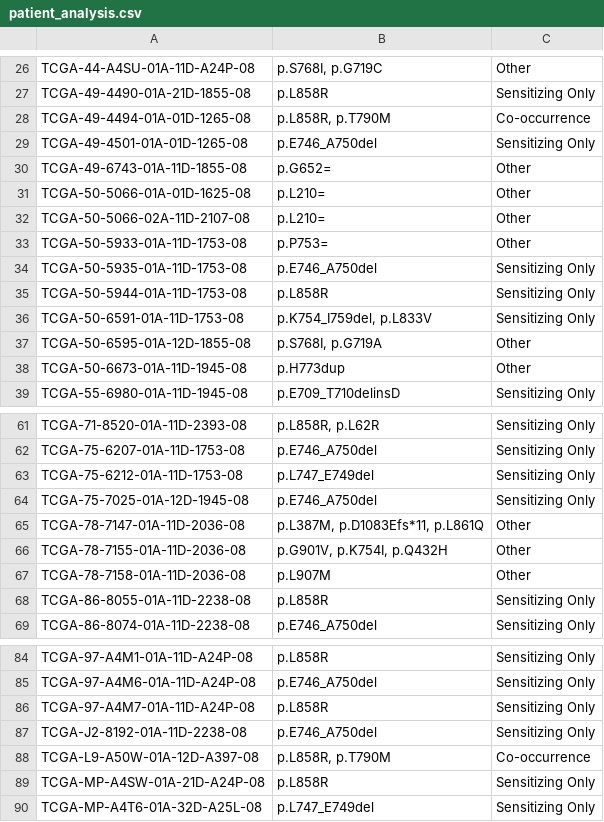
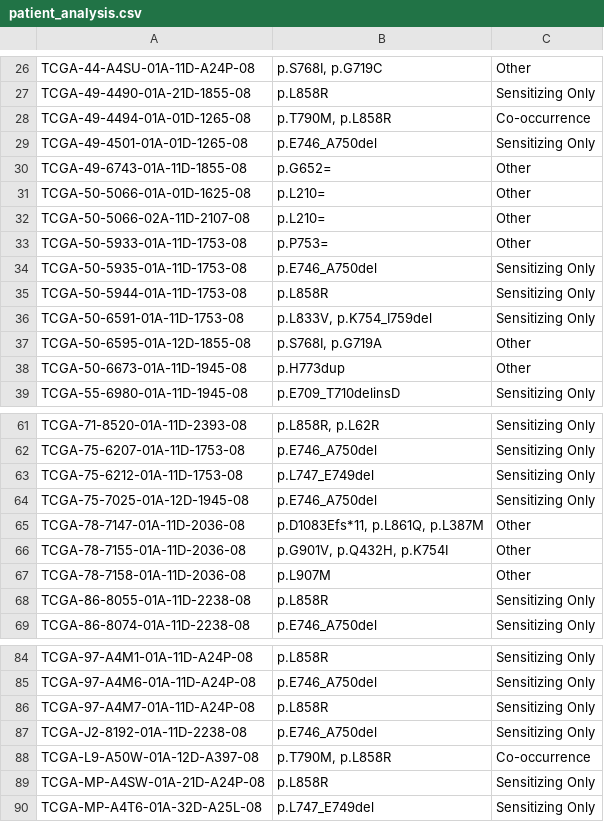
Before and after one commit to pinchiu/EGFR-TKI-Resistance-Pipeline, a CSV file: results/patient_analysis.csv, drawn as a sheet; only a part is shown, gaps mark what is left out.

```diff
--- a/results/patient_analysis.csv
+++ b/results/patient_analysis.csv
@@ -27,3 +27,3 @@ TCGA-44-A4SU-01A-11D-A24P-08,"p.S768I, p.G719C",Other
 TCGA-49-4490-01A-21D-1855-08,p.L858R,Sensitizing Only
-TCGA-49-4494-01A-01D-1265-08,"p.L858R, p.T790M",Co-occurrence
+TCGA-49-4494-01A-01D-1265-08,"p.T790M, p.L858R",Co-occurrence
 TCGA-49-4501-01A-01D-1265-08,p.E746_A750del,Sensitizing Only
@@ -35,3 +35,3 @@ TCGA-50-5935-01A-11D-1753-08,p.E746_A750del,Sensitizing Only
 TCGA-50-5944-01A-11D-1753-08,p.L858R,Sensitizing Only
-TCGA-50-6591-01A-11D-1753-08,"p.K754_I759del, p.L833V",Sensitizing Only
+TCGA-50-6591-01A-11D-1753-08,"p.L833V, p.K754_I759del",Sensitizing Only
 TCGA-50-6595-01A-12D-1855-08,"p.S768I, p.G719A",Other
@@ -64,4 +64,4 @@ TCGA-75-6212-01A-11D-1753-08,p.L747_E749del,Sensitizing Only
 TCGA-75-7025-01A-12D-1945-08,p.E746_A750del,Sensitizing Only
-TCGA-78-7147-01A-11D-2036-08,"p.L387M, p.D1083Efs*11, p.L861Q",Other
-TCGA-78-7155-01A-11D-2036-08,"p.G901V, p.K754I, p.Q432H",Other
+TCGA-78-7147-01A-11D-2036-08,"p.D1083Efs*11, p.L861Q, p.L387M",Other
+TCGA-78-7155-01A-11D-2036-08,"p.G901V, p.Q432H, p.K754I",Other
 TCGA-78-7158-01A-11D-2036-08,p.L907M,Other
@@ -87,3 +87,3 @@ TCGA-97-A4M7-01A-11D-A24P-08,p.L858R,Sensitizing Only
 TCGA-J2-8192-01A-11D-2238-08,p.E746_A750del,Sensitizing Only
-TCGA-L9-A50W-01A-12D-A397-08,"p.L858R, p.T790M",Co-occurrence
+TCGA-L9-A50W-01A-12D-A397-08,"p.T790M, p.L858R",Co-occurrence
 TCGA-MP-A4SW-01A-21D-A24P-08,p.L858R,Sensitizing Only
```
Also changed, not shown: EGFR_Mutations_Cleaned_Processed.csv, 1 other file.
